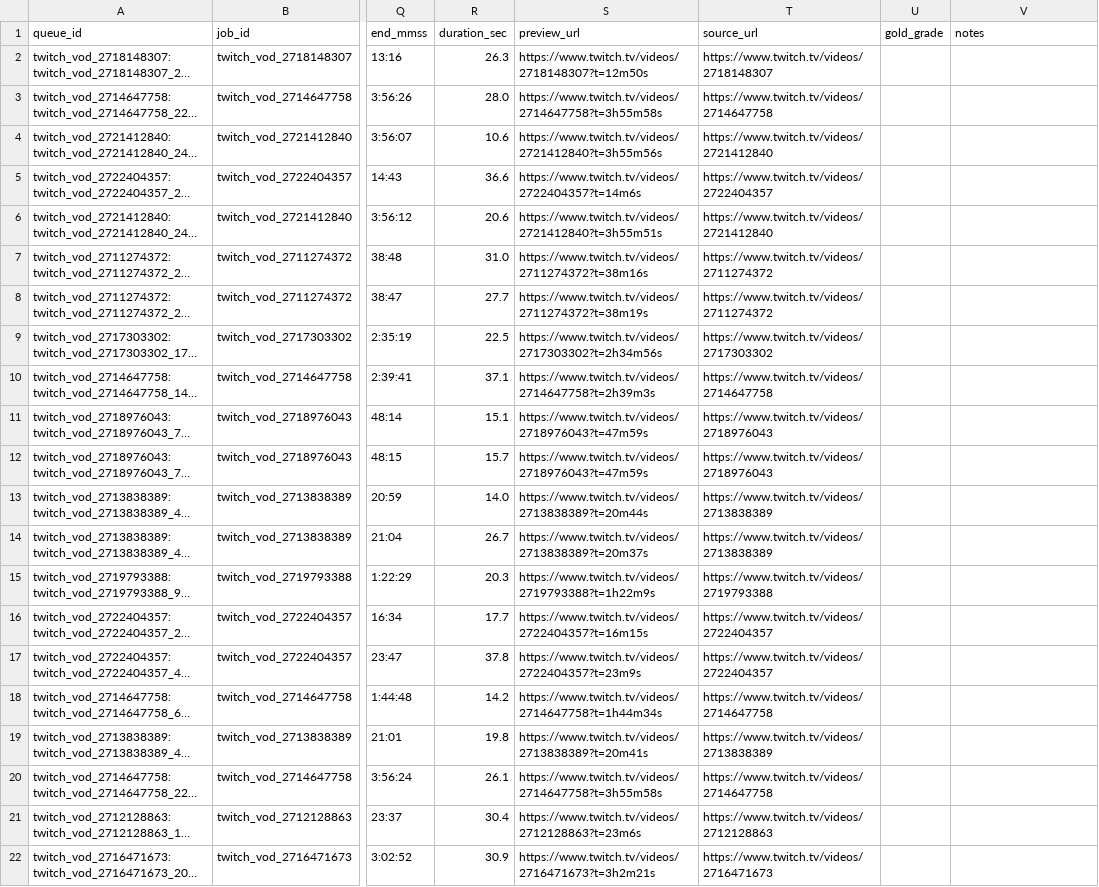
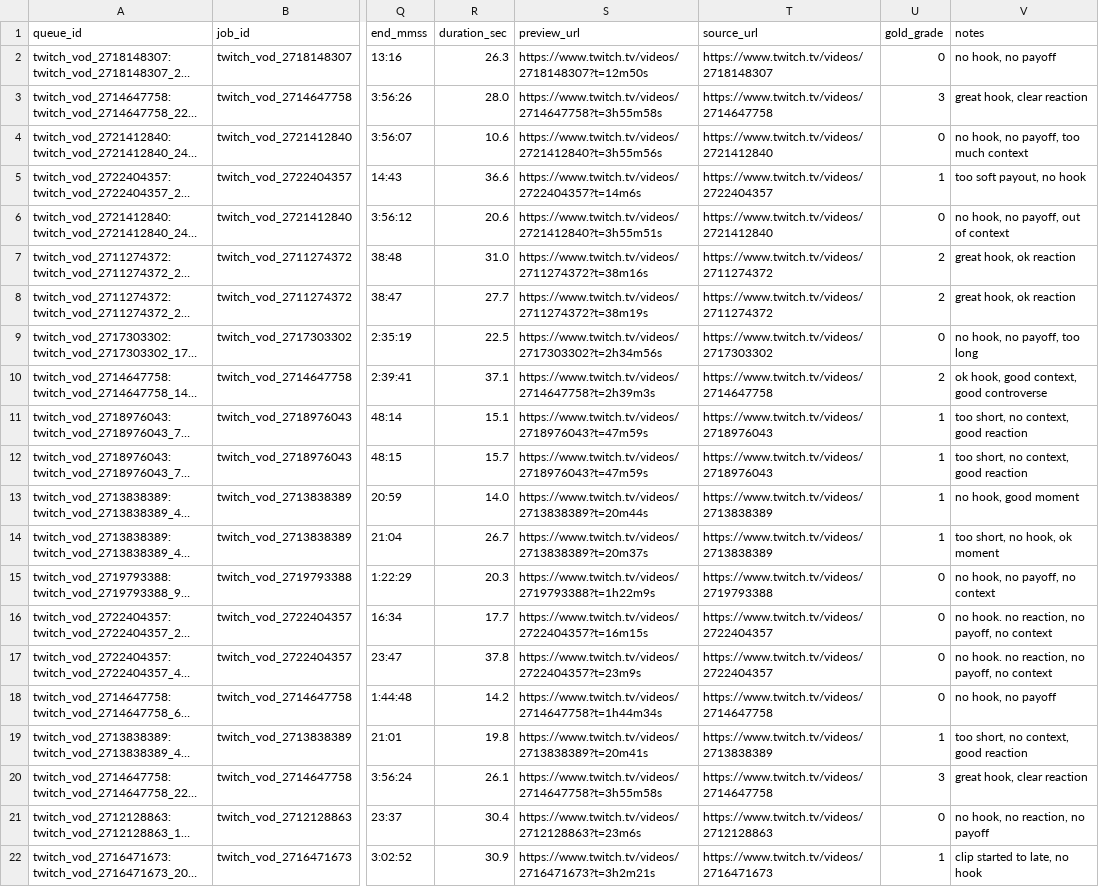
Before and after one commit to a-hrbn/ai_clipping, a CSV file: backend/ml/artifacts/jynxzi_active_gold_eval_queue.csv, drawn as a sheet; only a part is shown, gaps mark what is left out; long unchanged cells end in …; the diff covers the shown part only; the diff names each change by its address in the sheet, - before the commit and + after, or states it on an @@ line.

Commit message:
Add active gold eval labels

```diff
--- a/backend/ml/artifacts/jynxzi_active_gold_eval_queue.csv
+++ b/backend/ml/artifacts/jynxzi_active_gold_eval_queue.csv
-U2 (gold_grade): (empty)
+U2 (gold_grade): 0
-V2 (notes): (empty)
+V2 (notes): no hook, no payoff
-U3 (gold_grade): (empty)
+U3 (gold_grade): 3
-V3 (notes): (empty)
+V3 (notes): great hook, clear reaction
-U4 (gold_grade): (empty)
+U4 (gold_grade): 0
-V4 (notes): (empty)
+V4 (notes): no hook, no payoff, too much context
-U5 (gold_grade): (empty)
+U5 (gold_grade): 1
-V5 (notes): (empty)
+V5 (notes): too soft payout, no hook
-U6 (gold_grade): (empty)
+U6 (gold_grade): 0
-V6 (notes): (empty)
+V6 (notes): no hook, no payoff, out of context
-U7:U8 (gold_grade): (empty)
+U7:U8 (gold_grade): 2
-V7:V8 (notes): (empty)
+V7:V8 (notes): great hook, ok reaction
-U9 (gold_grade): (empty)
+U9 (gold_grade): 0
-V9 (notes): (empty)
+V9 (notes): no hook, no payoff, too long
-U10 (gold_grade): (empty)
+U10 (gold_grade): 2
-V10 (notes): (empty)
+V10 (notes): ok hook, good context, good controverse
-U11:U14 (gold_grade): (empty)
+U11:U14 (gold_grade): 1
-V11:V12 (notes): (empty)
+V11:V12 (notes): too short, no context, good reaction
-V13 (notes): (empty)
+V13 (notes): no hook, good moment
-V14 (notes): (empty)
+V14 (notes): too short, no hook, ok moment
-U15:U18 (gold_grade): (empty)
+U15:U18 (gold_grade): 0
-V15 (notes): (empty)
+V15 (notes): no hook, no payoff, no context
-V16:V17 (notes): (empty)
+V16:V17 (notes): no hook. no reaction, no payoff, no context
-V18 (notes): (empty)
+V18 (notes): no hook, no payoff
-U19 (gold_grade): (empty)
+U19 (gold_grade): 1
-V19 (notes): (empty)
+V19 (notes): too short, no context, good reaction
-U20 (gold_grade): (empty)
+U20 (gold_grade): 3
-V20 (notes): (empty)
+V20 (notes): great hook, clear reaction
-U21 (gold_grade): (empty)
+U21 (gold_grade): 0
-V21 (notes): (empty)
+V21 (notes): no hook, no reaction, no payoff
-U22 (gold_grade): (empty)
+U22 (gold_grade): 1
-V22 (notes): (empty)
+V22 (notes): clip started to late, no hook
```
Also changed, not shown: 108 edited cells elsewhere in this file, 1 other file.
